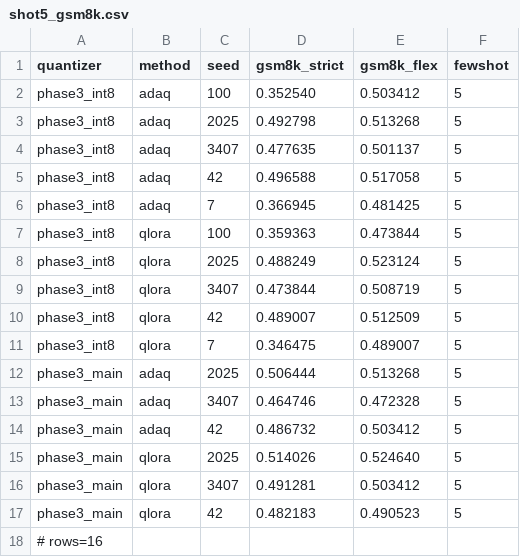
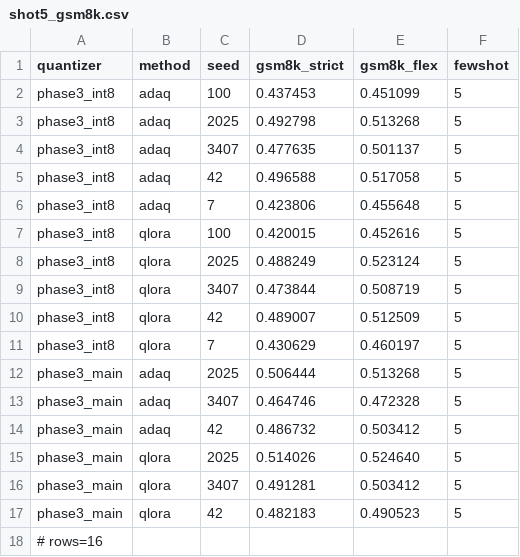
Before and after one commit to BRAD-cording/AdaQ-LoRA, a CSV file: paper/shot5_gsm8k.csv, drawn as a sheet.

Commit message:
评审修订：q列修正(INT8两行原误填p值,真正BH q=0.488/0.509,最小q=0.401)、NF4-MMLU的CI改为源数据[-0.16,+0.02]、极端臂方向矛盾、per-tensor误差大小矛盾、64 query->adapted modules、CV 1.49、DoRA参数4.8%、AQLoRA后接句纠正、INT8证据CSV更新；新增 final_table.py 作为单一真相源

```diff
--- a/paper/shot5_gsm8k.csv
+++ b/paper/shot5_gsm8k.csv
@@ -1,3 +1,3 @@
 quantizer,method,seed,gsm8k_strict,gsm8k_flex,fewshot
-phase3_int8,adaq,100,0.352540,0.503412,5
+phase3_int8,adaq,100,0.437453,0.451099,5
 phase3_int8,adaq,2025,0.492798,0.513268,5
@@ -5,4 +5,4 @@ phase3_int8,adaq,3407,0.477635,0.501137,5
 phase3_int8,adaq,42,0.496588,0.517058,5
-phase3_int8,adaq,7,0.366945,0.481425,5
-phase3_int8,qlora,100,0.359363,0.473844,5
+phase3_int8,adaq,7,0.423806,0.455648,5
+phase3_int8,qlora,100,0.420015,0.452616,5
 phase3_int8,qlora,2025,0.488249,0.523124,5
@@ -10,3 +10,3 @@ phase3_int8,qlora,3407,0.473844,0.508719,5
 phase3_int8,qlora,42,0.489007,0.512509,5
-phase3_int8,qlora,7,0.346475,0.489007,5
+phase3_int8,qlora,7,0.430629,0.460197,5
 phase3_main,adaq,2025,0.506444,0.513268,5
```
Also changed, not shown: 3 other files.
